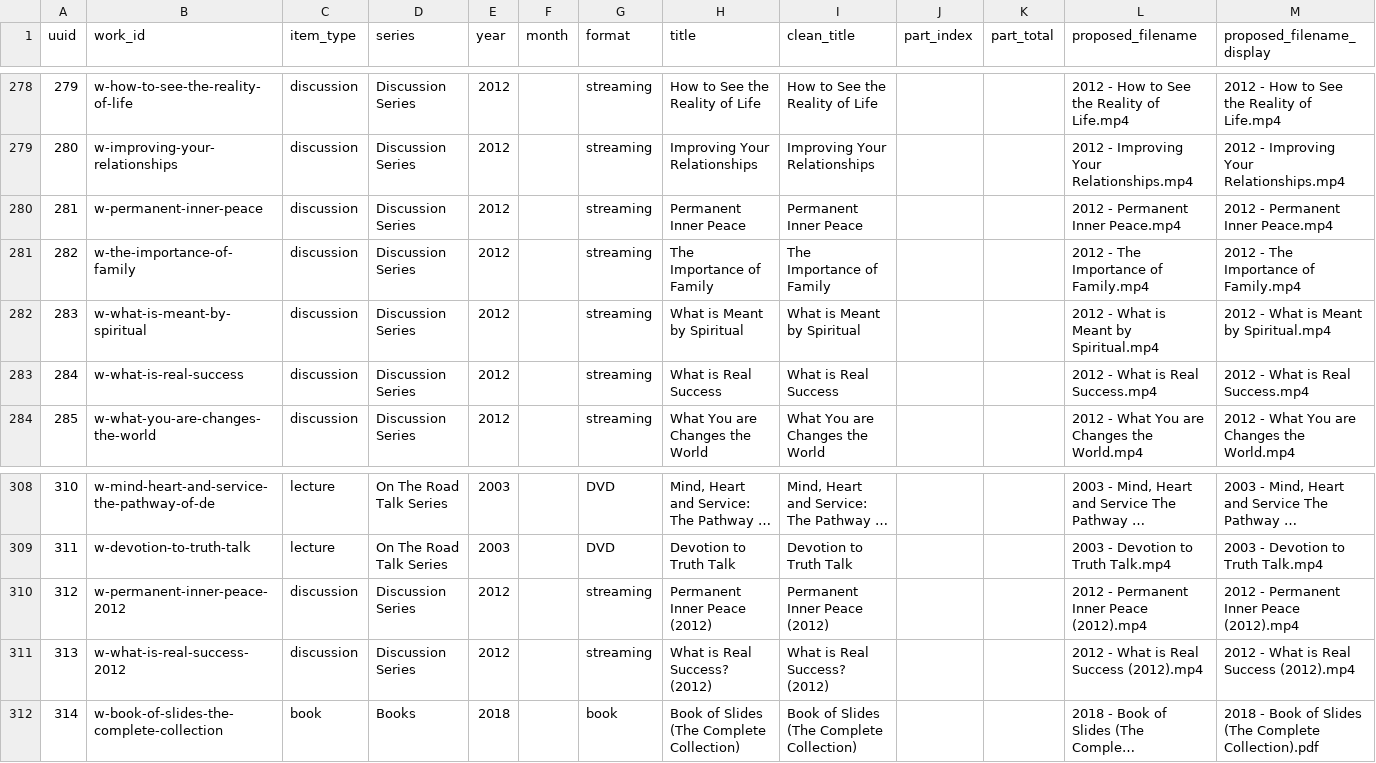
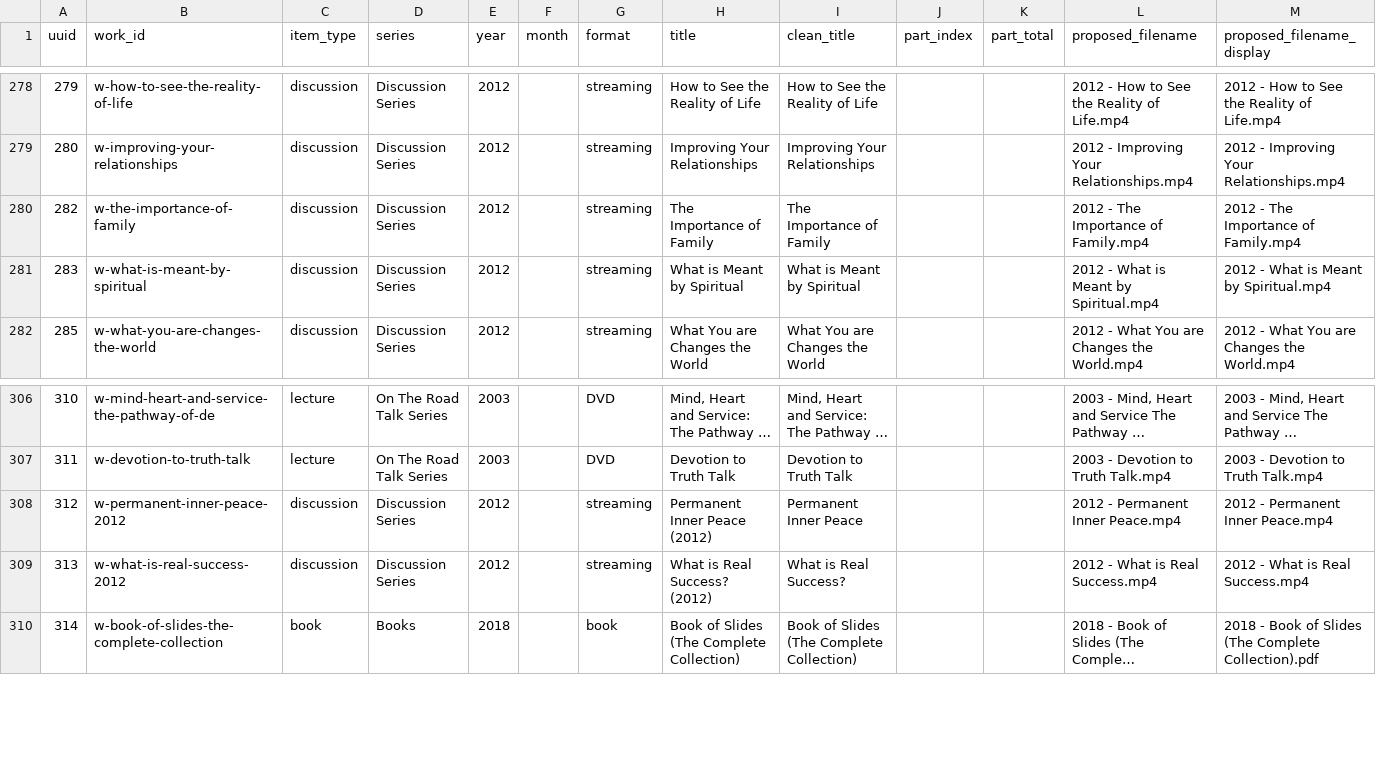
Before and after one commit to 56eli/docsheet, a CSV file: data/filename_proposal_YYYYMM.csv, drawn as a sheet; only a part is shown, gaps mark what is left out; long unchanged cells end in …; removed rows and columns are numbered as before the commit, all else as after; the diff names each change by its address in the sheet, - before the commit and + after, or states it on an @@ line.

Commit message:
Exclude duplicate legacy rows 281/284; finish date-parenthetical filename cleanup
Owner ruling 2026-08-07: legacy archive rows 281/284 are the same 2012
Discussion Series talks as promoted masters 312/313 (Veritas products
50485/50488, matched_by_primary_source), so they are excluded as
duplicates. Changes:

- migration_review_ledger.csv: rows 318/321 disposition item -> duplicate
  with evidence (exclusions 69 -> 71; item 305 -> 303).
- data/work_families.csv: drop 281/284 memberships (201/334 -> 199/332).
- data/filename_proposal_YYYYMM.csv: strip (2012) from 312/313 and drop
  the 281/284 rows (358 -> 356, all unique) -> '2012 - Permanent Inner
  Peace.mp4' / '2012 - What is Real Success.mp4'.
- data/year_provenance.csv: fix stale 278/281/284 entries
  (blank_under_investigation -> ledger_user_input 2012; 281/284 annotated
  excluded).
- Regenerated master (356), exclusions (71), codes (278), Pages outputs
  (Everything 376), RECONCILIATION_REPORT.md.
- Docs synced: README, NEXT_AGENT_HANDOFF, MIGRATION_REVIEW_LEDGER.md,
  FILENAME_PROPOSAL_YYYYMM_DVD01_V4.md, YEAR_COLUMN_PROVENANCE.md,
  FULL_STACK_AUDIT_2026-08-07_DEEP.md sync note, session audit addendum.

5 --check modes green, 106/106 tests, 91% coverage.

Co-authored-by: arena-agent <297053741+arena-agent@users.noreply.github.com>

```diff
--- a/data/filename_proposal_YYYYMM.csv
+++ b/data/filename_proposal_YYYYMM.csv
-row 280: 281 | w-permanent-inner-peace | discussion | Discussion Series | 2012 |  | streaming | Permanent Inner Peace | Permanent Inner Peace |  |  | 2012 - Permanent Inner Peace.mp4 | 2012 - Permanent Inner Peace.mp4
-row 283: 284 | w-what-is-real-success | discussion | Discussion Series | 2012 |  | streaming | What is Real Success | What is Real Success |  |  | 2012 - What is Real Success.mp4 | 2012 - What is Real Success.mp4
-I308 (clean_title): Permanent Inner Peace (2012)
+I308 (clean_title): Permanent Inner Peace
-L308 (proposed_filename): 2012 - Permanent Inner Peace (2012).mp4
+L308 (proposed_filename): 2012 - Permanent Inner Peace.mp4
-M308 (proposed_filename_display): 2012 - Permanent Inner Peace (2012).mp4
+M308 (proposed_filename_display): 2012 - Permanent Inner Peace.mp4
-I309 (clean_title): What is Real Success? (2012)
+I309 (clean_title): What is Real Success?
-L309 (proposed_filename): 2012 - What is Real Success (2012).mp4
+L309 (proposed_filename): 2012 - What is Real Success.mp4
-M309 (proposed_filename_display): 2012 - What is Real Success (2012).mp4
+M309 (proposed_filename_display): 2012 - What is Real Success.mp4
```
Also changed, not shown: data/research_master_draft.csv, data/research_master_exclusions.csv, 19 other files.
